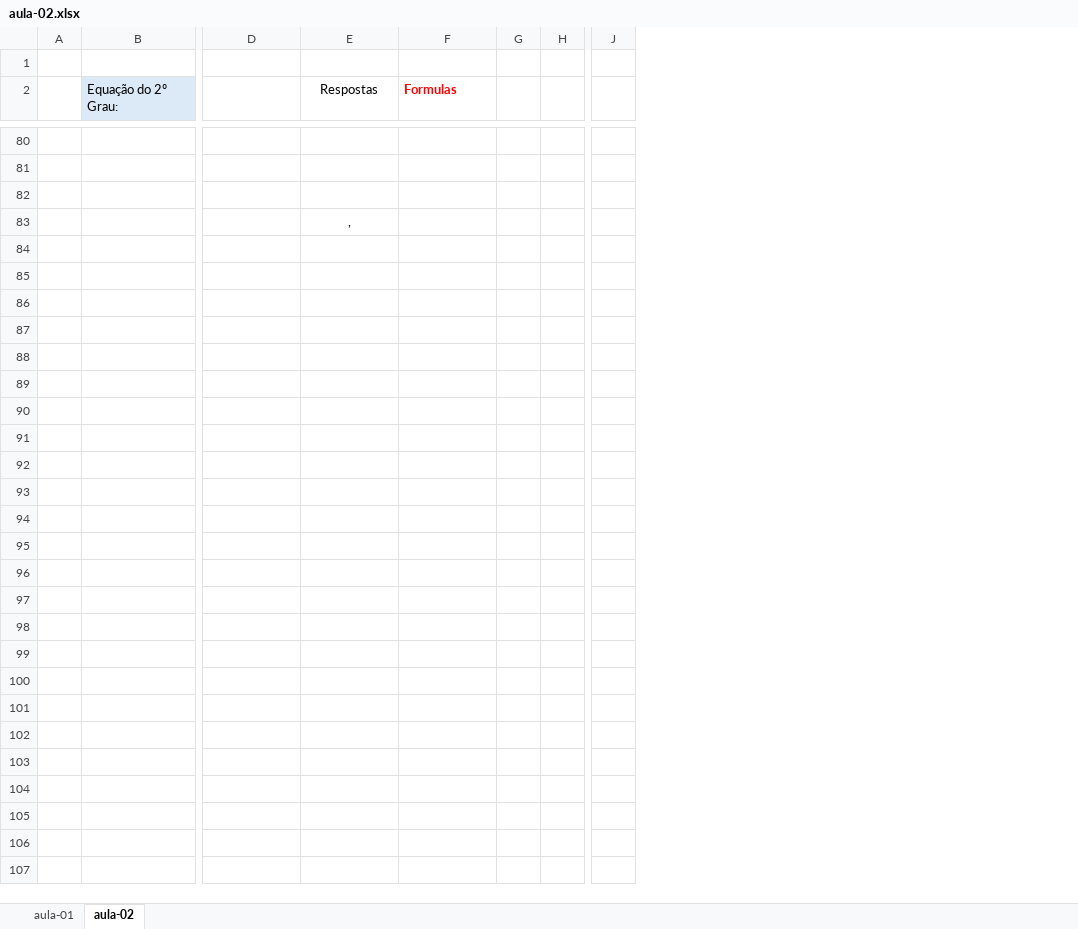
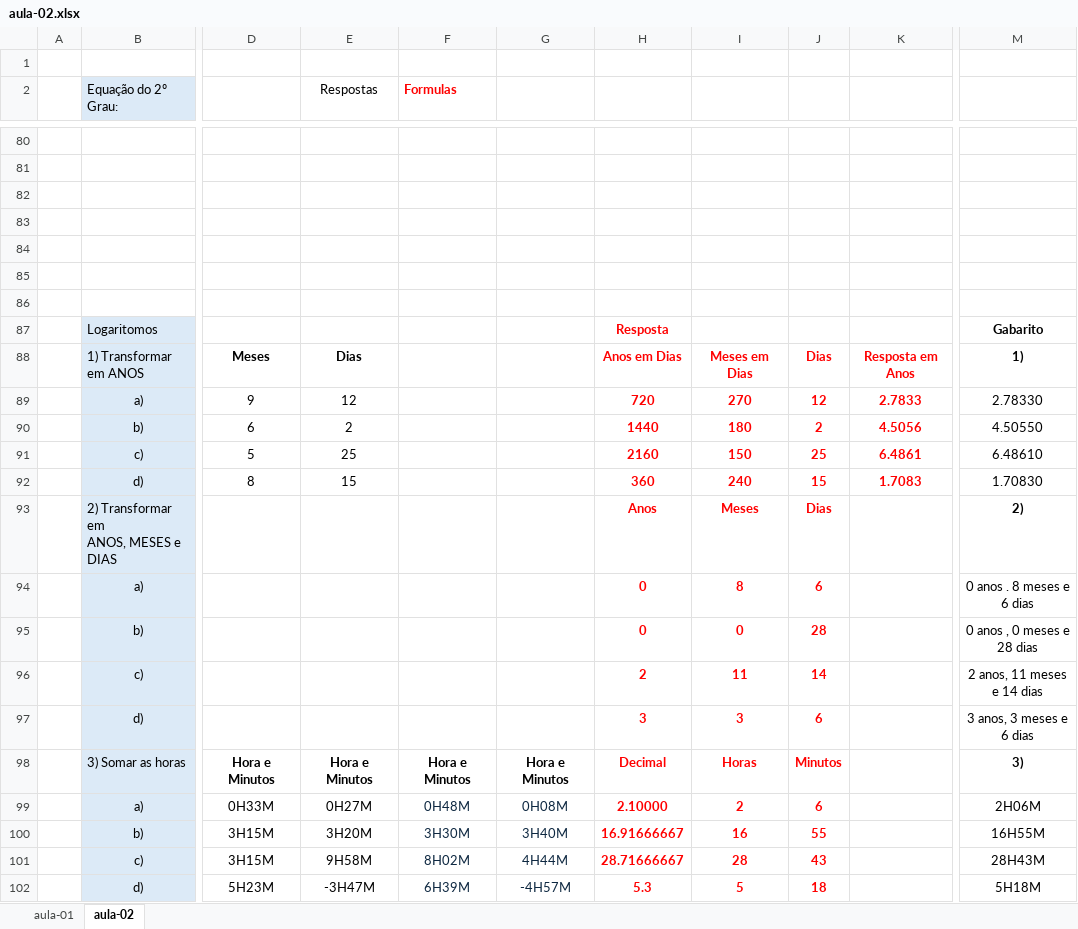
Before and after one commit to JeanCarloCunha/04-fase-catolica, an Excel workbook: matematica-computacional/aula-02/aula-02.xlsx, sheet aula-02, drawn as a sheet; only a part is shown, gaps mark what is left out; values as stored, in another font and other column widths than the file's, no borders; charts and pictures not drawn; removed rows and columns are numbered as before the commit, all else as after; rows hold the shown columns only; ↵ is a line break in a cell; the diff covers the shown part only; the diff names each change by its address in the sheet, - before the commit and + after, or states it on an @@ line.

Commit message:
Add files via upload

```diff
--- a/matematica-computacional/aula-02/aula-02.xlsx (sheet aula-02)
+++ b/matematica-computacional/aula-02/aula-02.xlsx (sheet aula-02)
-column G, empty
-column H, empty
+column G, empty
+column H, empty
+column I, empty
+column J, empty
+column K, empty
-column J, empty
+column M, empty
-E83 (Respostas): ,
+E83 (Respostas): (empty)
+row 84: (empty)
+row 85: (empty)
+row 86: (empty)
+row 87:  | Logaritomos |  |  |  |  | Resposta |  |  |  | Gabarito
+row 88:  | 1) Transformar em ANOS | Meses | Dias |  |  | Anos em Dias | Meses em Dias | Dias | Resposta em Anos | 1)
+row 89:  | a) | 9 | 12 |  |  | 720 | 270 | 12 | 2.7833 | 2.78330
+row 90:  | b) | 6 | 2 |  |  | 1440 | 180 | 2 | 4.5056 | 4.50550
+row 91:  | c) | 5 | 25 |  |  | 2160 | 150 | 25 | 6.4861 | 6.48610
+row 92:  | d) | 8 | 15 |  |  | 360 | 240 | 15 | 1.7083 | 1.70830
+row 93:  | 2) Transformar em ↵ ANOS, MESES e DIAS |  |  |  |  | Anos | Meses | Dias |  | 2)
+row 94:  | a) |  |  |  |  | 0 | 8 | 6 |  | 0 anos . 8 meses e 6 dias
+row 95:  | b) |  |  |  |  | 0 | 0 | 28 |  | 0 anos , 0 meses e 28 dias
+row 96:  | c) |  |  |  |  | 2 | 11 | 14 |  | 2 anos, 11 meses e 14 dias
+row 97:  | d) |  |  |  |  | 3 | 3 | 6 |  | 3 anos, 3 meses e 6 dias
+row 98:  | 3) Somar as horas | Hora e Minutos | Hora e Minutos | Hora e Minutos | Hora e Minutos | Decimal | Horas | Minutos |  | 3)
+row 99:  | a) | 0H33M | 0H27M | 0H48M | 0H08M | 2.10000 | 2 | 6 |  | 2H06M
+row 100:  | b) | 3H15M | 3H20M | 3H30M | 3H40M | 16.91666667 | 16 | 55 |  | 16H55M
+row 101:  | c) | 3H15M | 9H58M | 8H02M | 4H44M | 28.71666667 | 28 | 43 |  | 28H43M
+row 102:  | d) | 5H23M | -3H47M | 6H39M | -4H57M | 5.3 | 5 | 18 |  | 5H18M
```
Also changed, not shown: 14 edited cells elsewhere in this sheet, charts or pictures.
